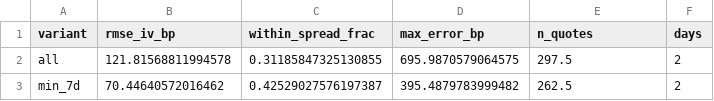
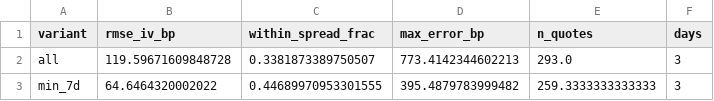
Before and after one commit to avmhdt/vol-surface-modeling, a CSV file: results/tables/heston_variants_BTC.csv, drawn as a sheet.

```diff
--- a/results/tables/heston_variants_BTC.csv
+++ b/results/tables/heston_variants_BTC.csv
@@ -1,3 +1,3 @@
 variant,rmse_iv_bp,within_spread_frac,max_error_bp,n_quotes,days
-all,121.81568811994578,0.31185847325130855,695.9870579064575,297.5,2
-min_7d,70.44640572016462,0.42529027576197387,395.4879783999482,262.5,2
+all,119.59671609848728,0.3381873389750507,773.4142344602213,293.0,3
+min_7d,64.6464320002022,0.44689970953301555,395.4879783999482,259.3333333333333,3
```
Also changed, not shown: results/arbcheck/summary_ETH.csv, results/tables/heston_variants_ETH.csv, 30 other files.
